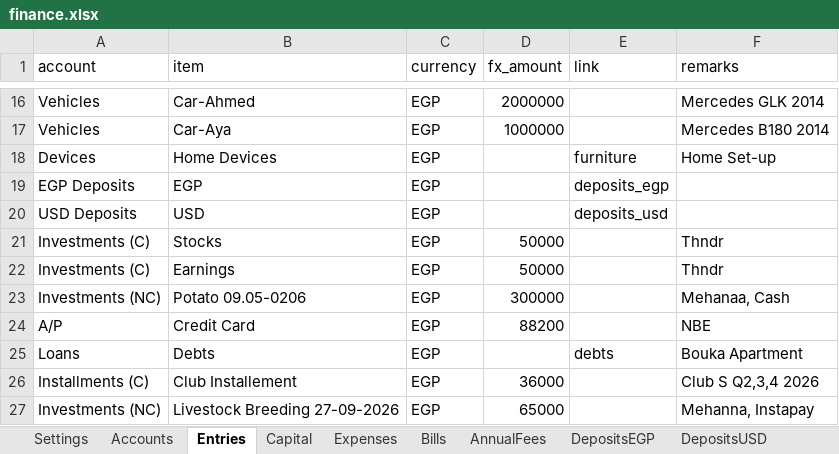
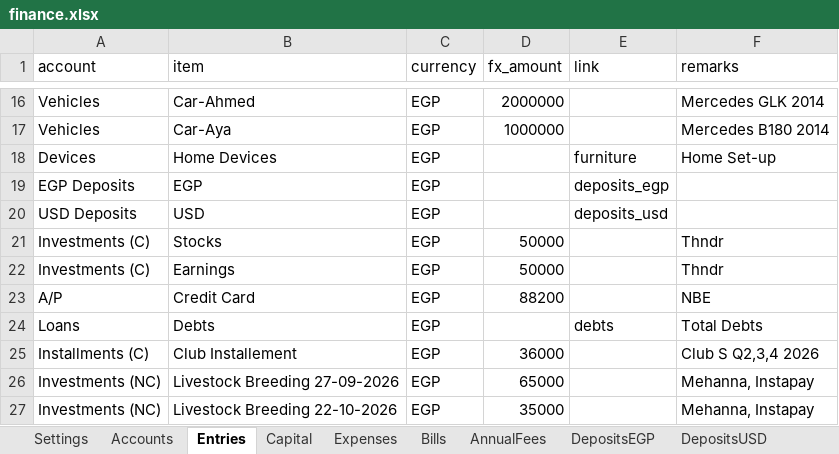
Before and after one commit to ahmedm838/personal-finance, an Excel workbook: docs/finance.xlsx, sheet Entries, drawn as a sheet; only a part is shown, gaps mark what is left out; the shorter side is filled out with more unchanged rows; values as stored, in another font and other column widths than the file's, no borders; removed rows and columns are numbered as before the commit, all else as after; the diff names each change by its address in the sheet, - before the commit and + after, or states it on an @@ line.

Commit message:
Update figures from the web app

```diff
--- a/docs/finance.xlsx (sheet Entries)
+++ b/docs/finance.xlsx (sheet Entries)
-row 23: Investments (NC) | Potato 09.05-0206 | EGP | 300000 |  | Mehanaa, Cash
-F24 (remarks): Bouka Apartment
+F24 (remarks): Total Debts
```
